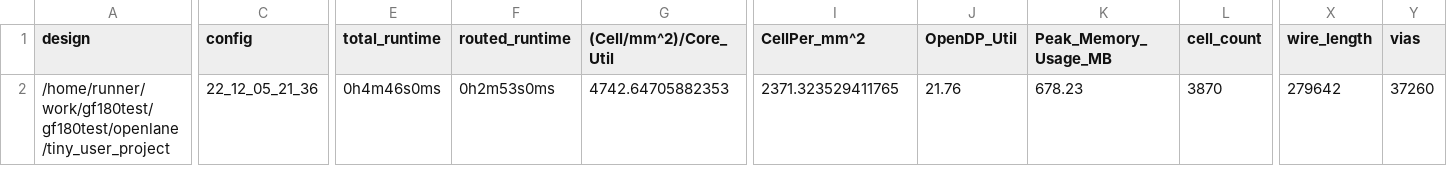
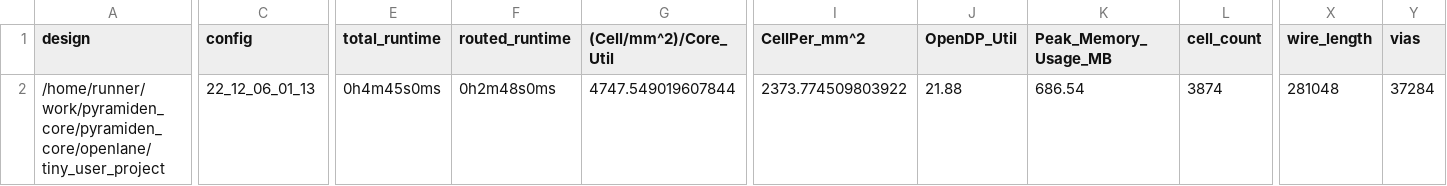
Before and after one commit to browndeer/gf180test, a CSV file: signoff/tiny_user_project/metrics.csv, drawn as a sheet; only a part is shown, gaps mark what is left out; the diff covers the shown part only; the diff names each change by its address in the sheet, - before the commit and + after, or states it on an @@ line.

Commit message:
harden project [skip ci]

```diff
--- a/signoff/tiny_user_project/metrics.csv
+++ b/signoff/tiny_user_project/metrics.csv
-A2 (design): /home/runner/work/gf180test/gf180test/openlane/tiny_user_project
+A2 (design): /home/runner/work/pyramiden_core/pyramiden_core/openlane/tiny_user_project
-C2 (config): 22_12_05_21_36
+C2 (config): 22_12_06_01_13
-E2 (total_runtime): 0h4m46s0ms
+E2 (total_runtime): 0h4m45s0ms
-F2 (routed_runtime): 0h2m53s0ms
+F2 (routed_runtime): 0h2m48s0ms
-G2 ((Cell/mm^2)/Core_Util): 4742.64705882353
+G2 ((Cell/mm^2)/Core_Util): 4747.549019607844
-I2 (CellPer_mm^2): 2371.323529411765
+I2 (CellPer_mm^2): 2373.774509803922
-J2 (OpenDP_Util): 21.76
+J2 (OpenDP_Util): 21.88
-K2 (Peak_Memory_Usage_MB): 678.23
+K2 (Peak_Memory_Usage_MB): 686.54
-L2 (cell_count): 3870
+L2 (cell_count): 3874
-X2 (wire_length): 279642
+X2 (wire_length): 281048
-Y2 (vias): 37260
+Y2 (vias): 37284
```
Also changed, not shown: 12 edited cells elsewhere in this file, signoff/user_project_wrapper/metrics.csv, 25 other files.
